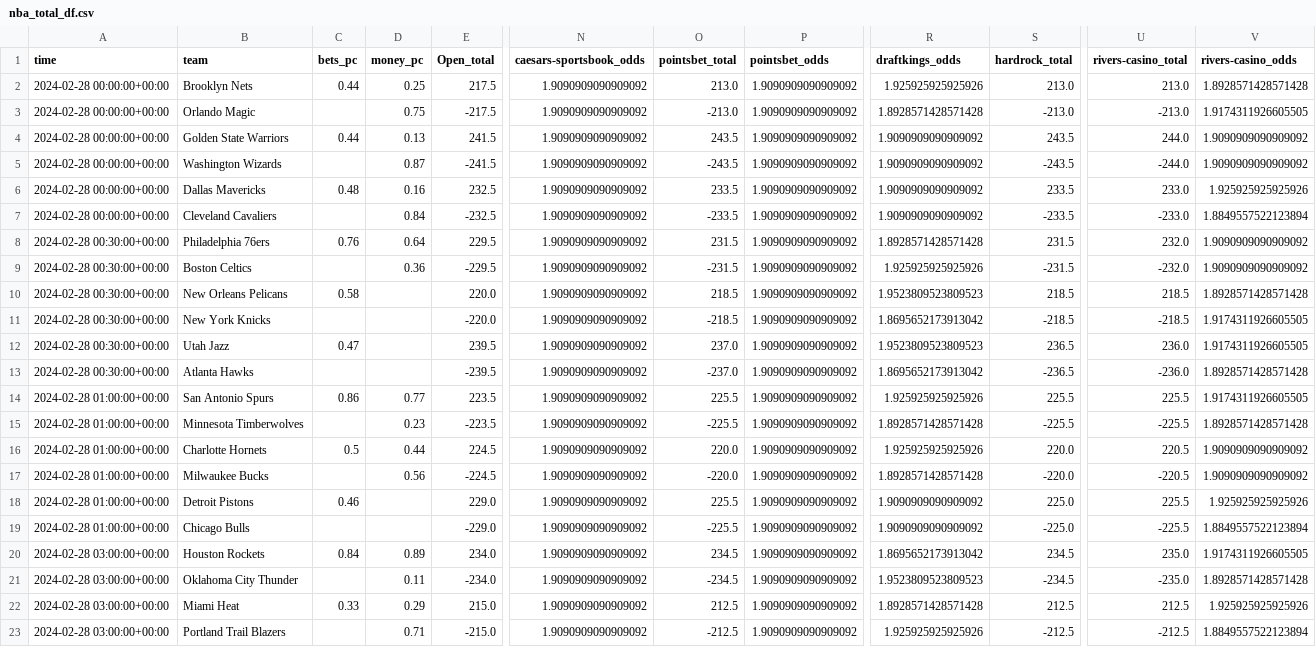
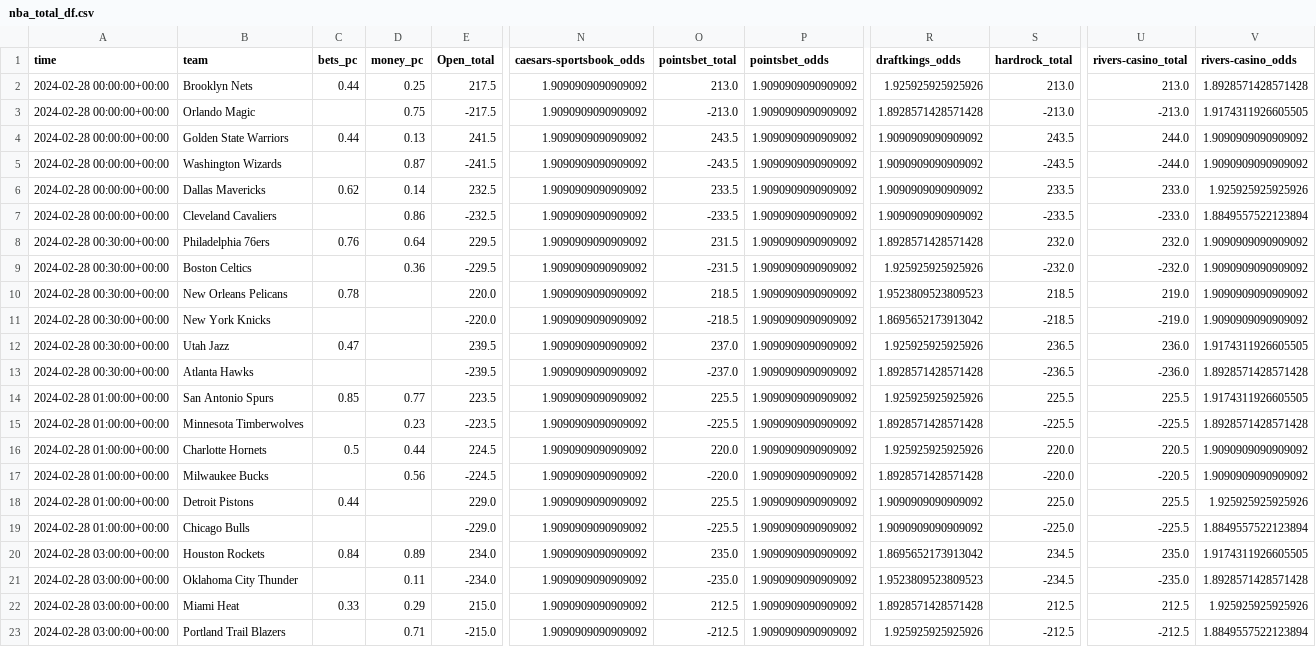
Before and after one commit to Donalcon/reverse_line_movement, a CSV file: nba_total_df.csv, drawn as a sheet; only a part is shown, gaps mark what is left out; the diff names each change by its address in the sheet, - before the commit and + after, or states it on an @@ line.

```diff
--- a/nba_total_df.csv
+++ b/nba_total_df.csv
-C6 (bets_pc): 0.48
+C6 (bets_pc): 0.62
-D6 (money_pc): 0.16
+D6 (money_pc): 0.14
-D7 (money_pc): 0.84
+D7 (money_pc): 0.86
-S8 (hardrock_total): 231.5
+S8 (hardrock_total): 232.0
-S9 (hardrock_total): -231.5
+S9 (hardrock_total): -232.0
-C10 (bets_pc): 0.58
+C10 (bets_pc): 0.78
-U10 (rivers-casino_total): 218.5
+U10 (rivers-casino_total): 219.0
-V10 (rivers-casino_odds): 1.8928571428571428
+V10 (rivers-casino_odds): 1.9090909090909092
-U11 (rivers-casino_total): -218.5
+U11 (rivers-casino_total): -219.0
-V11 (rivers-casino_odds): 1.9174311926605505
+V11 (rivers-casino_odds): 1.9090909090909092
-R12 (draftkings_odds): 1.9523809523809523
+R12 (draftkings_odds): 1.925925925925926
-R13 (draftkings_odds): 1.8695652173913042
+R13 (draftkings_odds): 1.8928571428571428
-C14 (bets_pc): 0.86
+C14 (bets_pc): 0.85
-C18 (bets_pc): 0.46
+C18 (bets_pc): 0.44
-O20 (pointsbet_total): 234.5
+O20 (pointsbet_total): 235.0
-O21 (pointsbet_total): -234.5
+O21 (pointsbet_total): -235.0
```
Also changed, not shown: nba_spread_df.csv.
